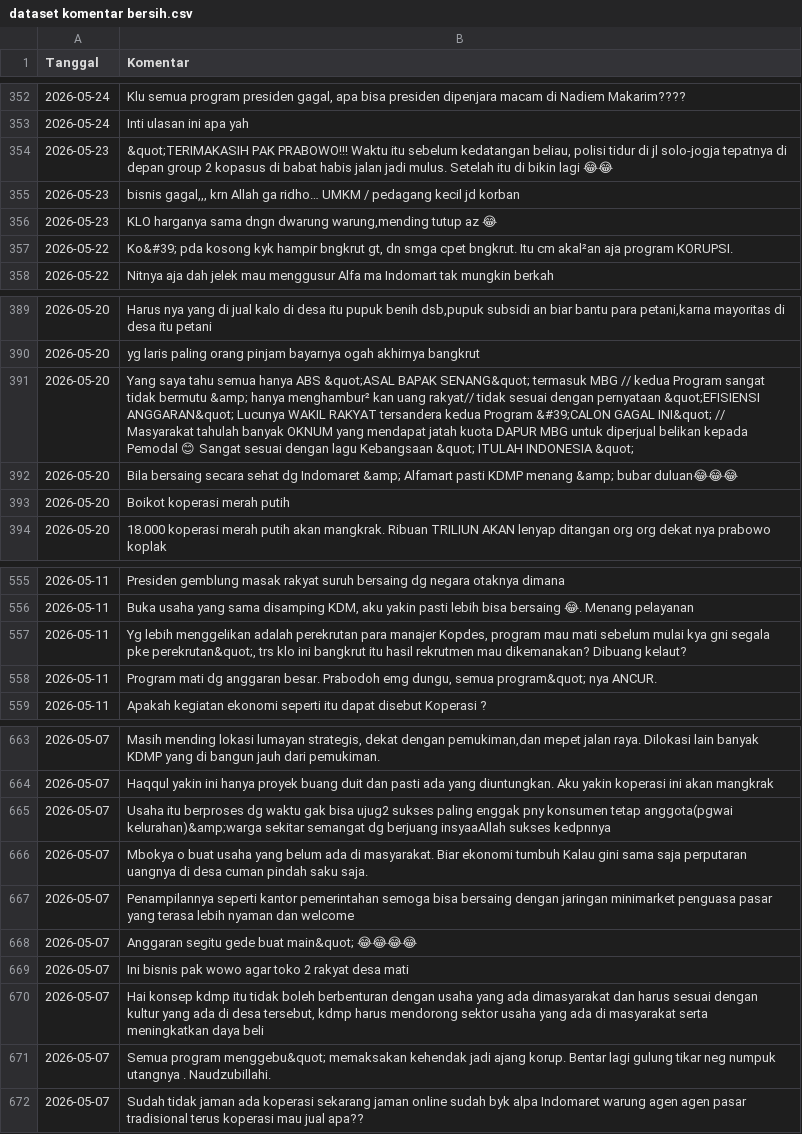
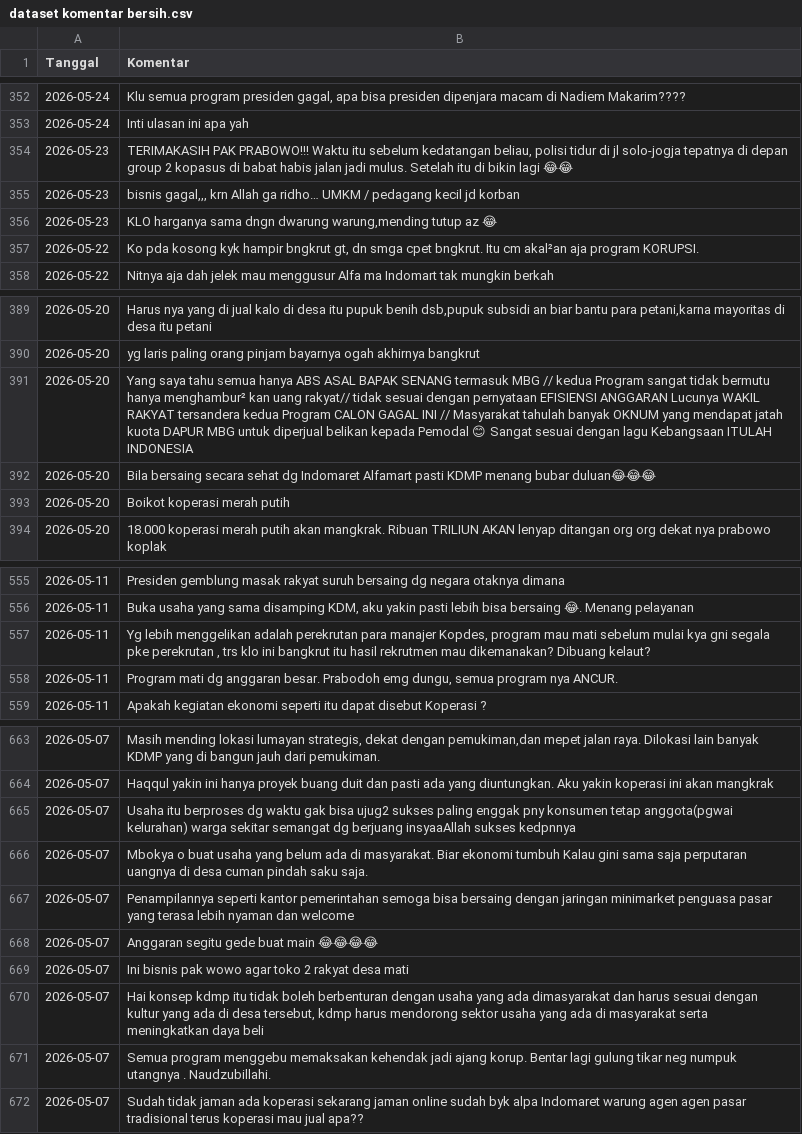
Before and after one commit to asfadani/Data-Science, a CSV file: Sentimen dan Modeling/data/dataset komentar bersih.csv, drawn as a sheet; only a part is shown, gaps mark what is left out; the diff covers the shown part only.

```diff
--- a/Sentimen dan Modeling/data/dataset komentar bersih.csv
+++ b/Sentimen dan Modeling/data/dataset komentar bersih.csv
@@ -353,6 +353,6 @@ Tanggal,Komentar
 2026-05-24,Inti ulasan ini apa yah
-2026-05-23,"&quot;TERIMAKASIH PAK PRABOWO!!! Waktu itu sebelum kedatangan beliau, polisi tidur di jl solo-jogja tepatnya di depan group 2 kopasus di babat habis jalan jadi mulus. Setelah itu di bikin lagi 😂😂"
+2026-05-23," TERIMAKASIH PAK PRABOWO!!! Waktu itu sebelum kedatangan beliau, polisi tidur di jl solo-jogja tepatnya di depan group 2 kopasus di babat habis jalan jadi mulus. Setelah itu di bikin lagi 😂😂"
 2026-05-23,"bisnis gagal,,, krn Allah ga ridho… UMKM / pedagang kecil jd korban"
 2026-05-23,"KLO harganya sama dngn dwarung warung,mending tutup az 😂"
-2026-05-22,"Ko&#39; pda kosong kyk hampir bngkrut gt, dn smga cpet bngkrut. Itu cm akal²an aja program KORUPSI."
+2026-05-22,"Ko  pda kosong kyk hampir bngkrut gt, dn smga cpet bngkrut. Itu cm akal²an aja program KORUPSI."
 2026-05-22,Nitnya aja dah jelek mau menggusur Alfa ma Indomart tak mungkin berkah
@@ -390,4 +390,4 @@ Tanggal,Komentar
 2026-05-20,yg laris paling orang pinjam bayarnya ogah akhirnya bangkrut
-2026-05-20,Yang saya tahu semua hanya ABS &quot;ASAL BAPAK SENANG&quot; termasuk MBG // kedua Program sangat tidak bermutu &amp; hanya menghambur² kan uang rakyat// tidak sesuai dengan pernyataan &quot;EFISIENSI ANGGARAN&quot; Lucunya WAKIL RAKYAT tersandera kedua Program &#39;CALON GAGAL INI&quot; // Masyarakat tahulah banyak OKNUM yang mendapat jatah kuota DAPUR MBG untuk diperjual belikan kepada Pemodal 😊 Sangat sesuai dengan lagu Kebangsaan &quot; ITULAH INDONESIA &quot;
-2026-05-20,Bila bersaing secara sehat dg Indomaret &amp; Alfamart pasti KDMP menang &amp; bubar duluan😂😂😂
+2026-05-20,Yang saya tahu semua hanya ABS  ASAL BAPAK SENANG  termasuk MBG // kedua Program sangat tidak bermutu   hanya menghambur² kan uang rakyat// tidak sesuai dengan pernyataan  EFISIENSI ANGGARAN  Lucunya WAKIL RAKYAT tersandera kedua Program  CALON GAGAL INI  // Masyarakat tahulah banyak OKNUM yang mendapat jatah kuota DAPUR MBG untuk diperjual belikan kepada Pemodal 😊 Sangat sesuai dengan lagu Kebangsaan   ITULAH INDONESIA
+2026-05-20,Bila bersaing secara sehat dg Indomaret   Alfamart pasti KDMP menang   bubar duluan😂😂😂
 2026-05-20,Boikot koperasi merah putih
@@ -556,4 +556,4 @@ Tanggal,Komentar
 2026-05-11,"Buka usaha yang sama disamping KDM, aku yakin pasti lebih bisa bersaing 😂. Menang pelayanan"
-2026-05-11,"Yg lebih menggelikan adalah perekrutan para manajer Kopdes, program mau mati sebelum mulai kya gni segala pke perekrutan&quot;, trs klo ini bangkrut itu hasil rekrutmen mau dikemanakan? Dibuang kelaut?"
-2026-05-11,"Program mati dg anggaran besar. Prabodoh emg dungu, semua program&quot; nya ANCUR."
+2026-05-11,"Yg lebih menggelikan adalah perekrutan para manajer Kopdes, program mau mati sebelum mulai kya gni segala pke perekrutan , trs klo ini bangkrut itu hasil rekrutmen mau dikemanakan? Dibuang kelaut?"
+2026-05-11,"Program mati dg anggaran besar. Prabodoh emg dungu, semua program  nya ANCUR."
 2026-05-11,Apakah kegiatan ekonomi seperti itu dapat disebut Koperasi ?
@@ -664,9 +664,9 @@ Tanggal,Komentar
 2026-05-07,Haqqul yakin ini hanya proyek buang duit dan pasti ada yang diuntungkan. Aku yakin koperasi ini akan mangkrak
-2026-05-07,Usaha itu berproses dg waktu gak bisa ujug2 sukses paling enggak pny konsumen tetap anggota(pgwai kelurahan)&amp;warga sekitar semangat dg berjuang insyaaAllah sukses kedpnnya
+2026-05-07,Usaha itu berproses dg waktu gak bisa ujug2 sukses paling enggak pny konsumen tetap anggota(pgwai kelurahan) warga sekitar semangat dg berjuang insyaaAllah sukses kedpnnya
 2026-05-07,Mbokya o buat usaha yang belum ada di masyarakat. Biar ekonomi tumbuh Kalau gini sama saja perputaran uangnya di desa cuman pindah saku saja.
 2026-05-07,Penampilannya seperti kantor pemerintahan semoga bisa bersaing dengan jaringan minimarket penguasa pasar yang terasa lebih nyaman dan welcome
-2026-05-07,Anggaran segitu gede buat main&quot; 😂😂😂😂
+2026-05-07,Anggaran segitu gede buat main  😂😂😂😂
 2026-05-07,Ini bisnis pak wowo agar toko 2 rakyat desa mati
 2026-05-07,"Hai konsep kdmp itu tidak boleh berbenturan dengan usaha yang ada dimasyarakat dan harus sesuai dengan kultur yang ada di desa tersebut, kdmp harus mendorong sektor usaha yang ada di masyarakat serta meningkatkan daya beli"
-2026-05-07,Semua program menggebu&quot; memaksakan kehendak jadi ajang korup. Bentar lagi gulung tikar neg numpuk utangnya . Naudzubillahi.
+2026-05-07,Semua program menggebu  memaksakan kehendak jadi ajang korup. Bentar lagi gulung tikar neg numpuk utangnya . Naudzubillahi.
 2026-05-07,Sudah tidak jaman ada koperasi sekarang jaman online sudah byk alpa Indomaret warung agen agen pasar tradisional terus koperasi mau jual apa??
```
Also changed, not shown: 92 edited cells elsewhere in this file, 1 other file.
